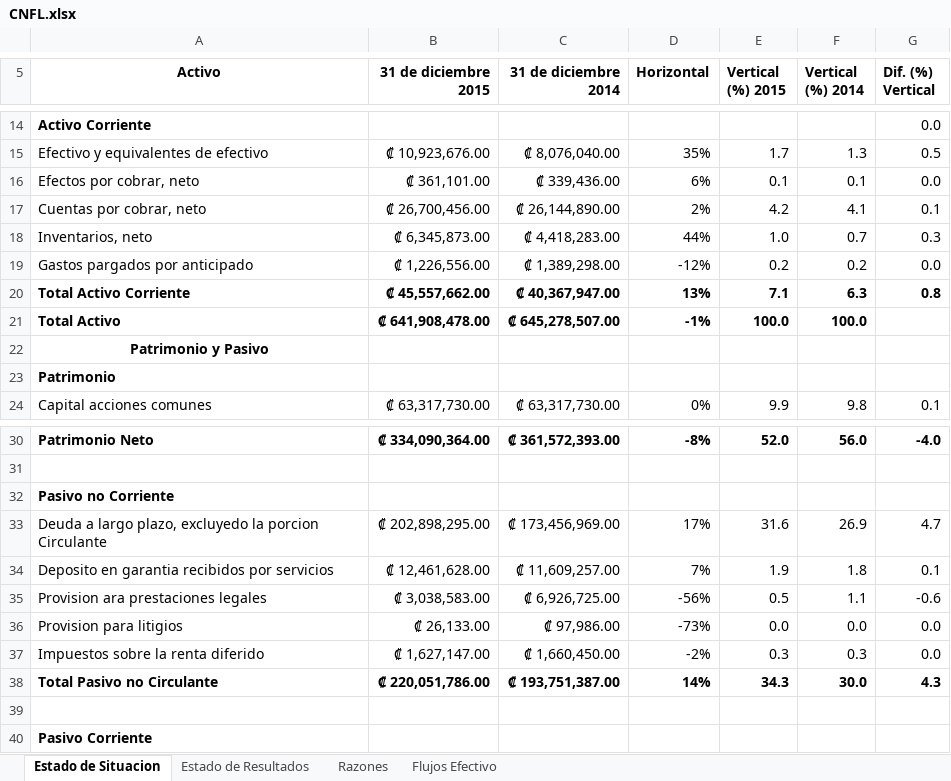
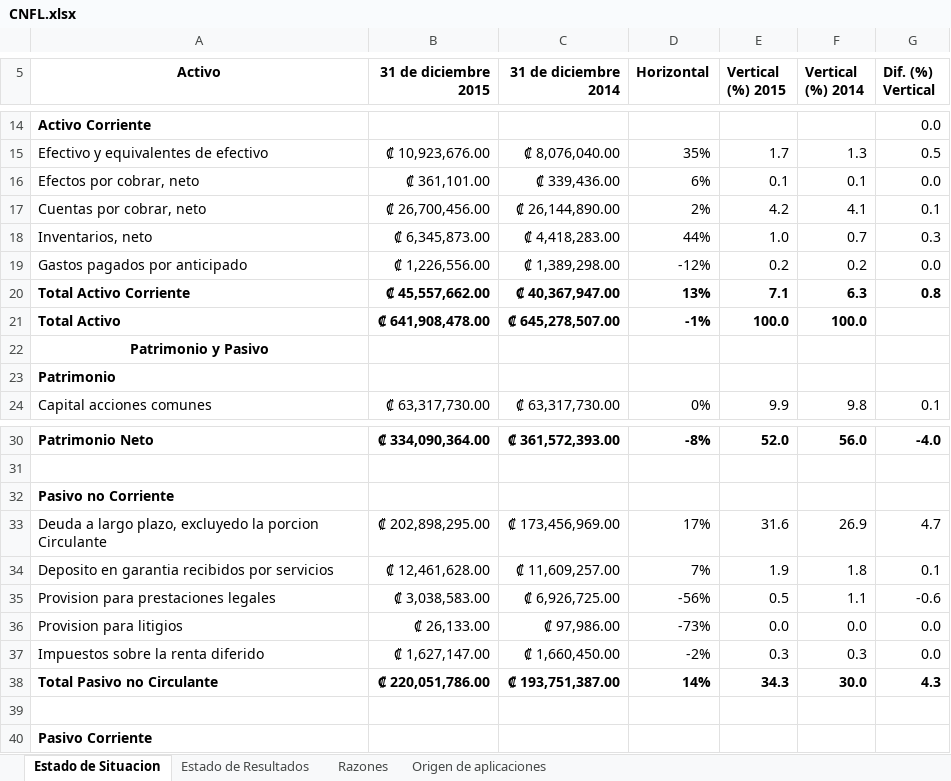
Before and after one commit to DeathCom/PracticasFinanzas01, an Excel workbook: CNFL.xlsx, sheet Estado de Situacion, drawn as a sheet; only a part is shown, gaps mark what is left out; values as stored, in another font and other column widths than the file's, no borders; the diff names each change by its address in the sheet, - before the commit and + after, or states it on an @@ line.

Commit message:
Correccion del estado de aplicacion
e corrige en estado de aplicacion

```diff
--- a/CNFL.xlsx (sheet Estado de Situacion)
+++ b/CNFL.xlsx (sheet Estado de Situacion)
-sheet tab: Flujos Efectivo
+sheet tab: Origen de aplicaciones
-A19 (Activo): Gastos pargados por anticipado
+A19 (Activo): Gastos pagados por anticipado
-A35 (Activo): Provision ara prestaciones legales
+A35 (Activo): Provision para prestaciones legales
```
Also changed, not shown: sheet Origen de aplicaciones.
